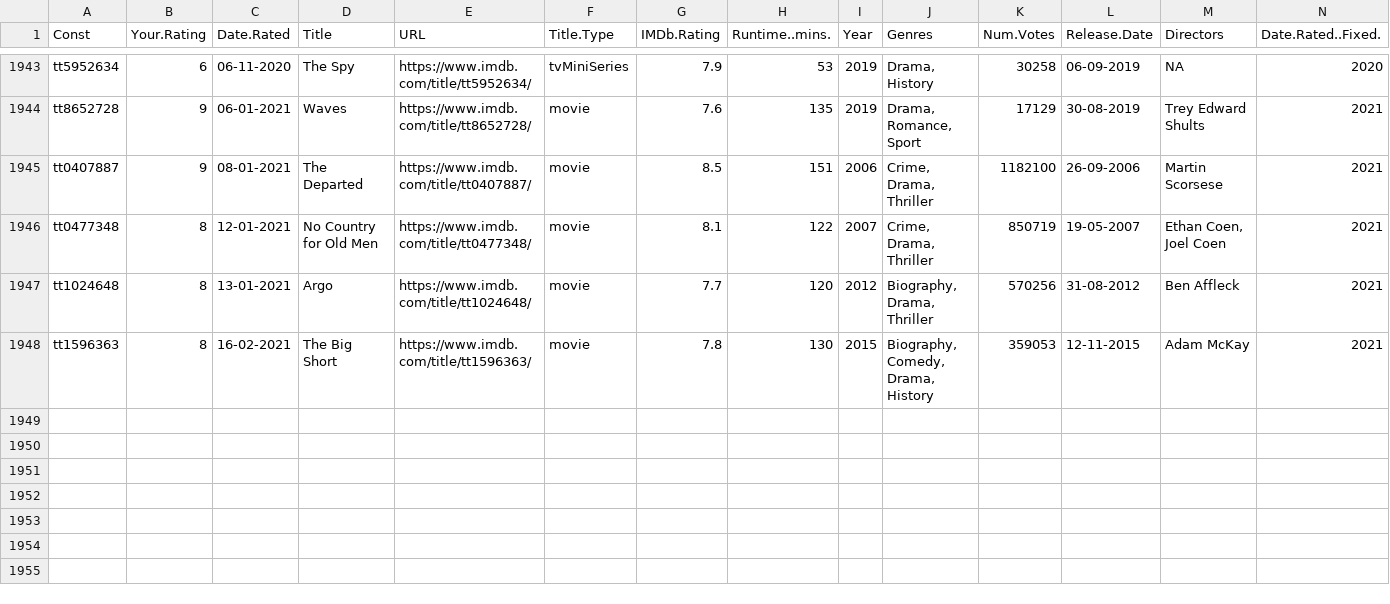
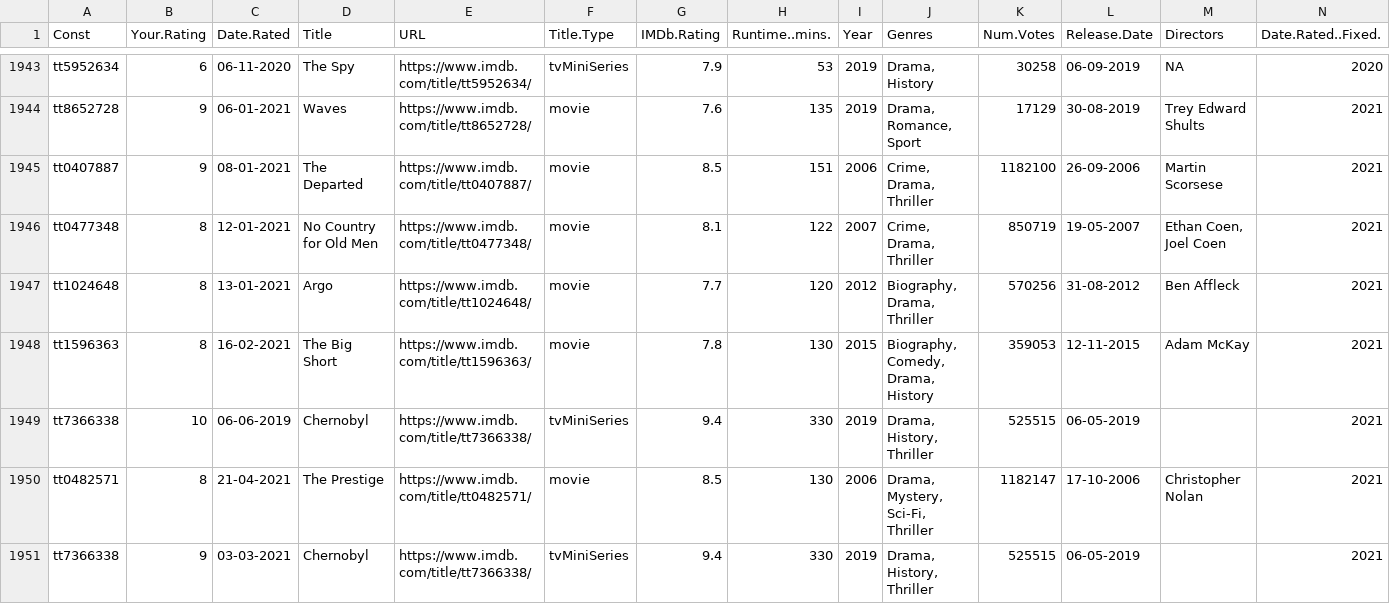
Before and after one commit to yathish1618/yathish1618.github.io, a CSV file: media-consumption/data/imdb-ratings.csv, drawn as a sheet; only a part is shown, gaps mark what is left out; rows hold the shown columns only; the diff names each change by its address in the sheet, - before the commit and + after, or states it on an @@ line.

Commit message:
rewatches

```diff
--- a/media-consumption/data/imdb-ratings.csv
+++ b/media-consumption/data/imdb-ratings.csv
+row 1949: tt7366338 | 10 | 06-06-2019 | Chernobyl | https://www.imdb.com/title/tt7366338/ | tvMiniSeries | 9.4 | 330 | 2019 | Drama, History, Thriller | 525515 | 06-05-2019 |  | 2021
+row 1950: tt0482571 | 8 | 21-04-2021 | The Prestige | https://www.imdb.com/title/tt0482571/ | movie | 8.5 | 130 | 2006 | Drama, Mystery, Sci-Fi, Thriller | 1182147 | 17-10-2006 | Christopher Nolan | 2021
+row 1951: tt7366338 | 9 | 03-03-2021 | Chernobyl | https://www.imdb.com/title/tt7366338/ | tvMiniSeries | 9.4 | 330 | 2019 | Drama, History, Thriller | 525515 | 06-05-2019 |  | 2021
```
